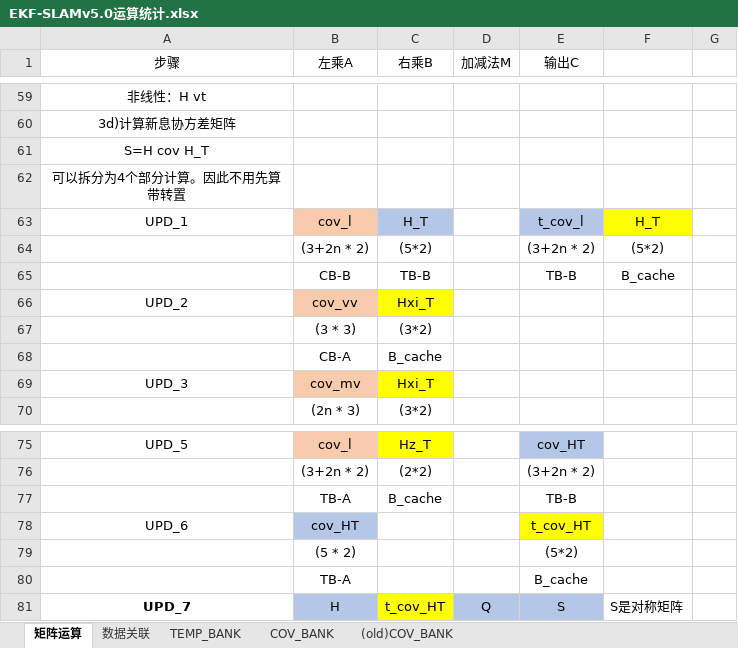
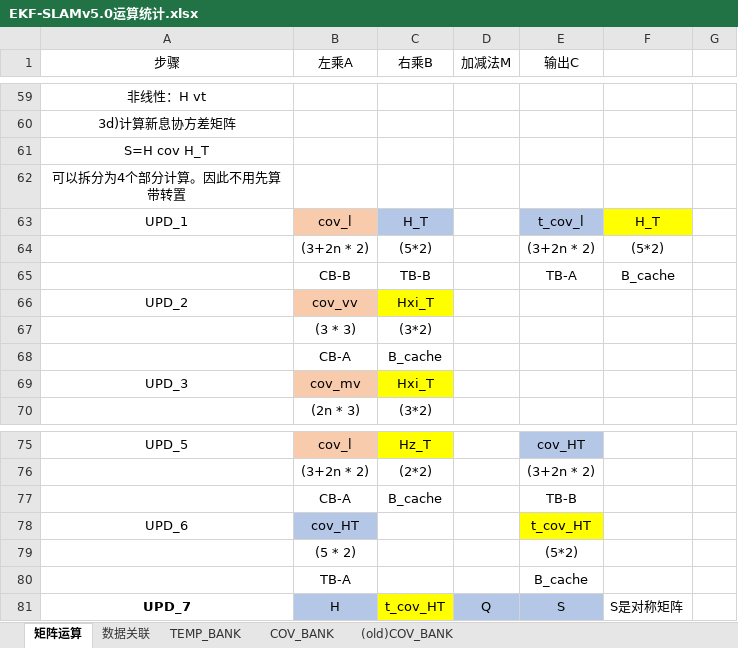
Before and after one commit to olokevin/EKF-SLAM-RTL, an Excel workbook: EKF-SLAMv5.0运算统计.xlsx, sheet 矩阵运算, drawn as a sheet; only a part is shown, gaps mark what is left out; values as stored, in another font and other column widths than the file's, no borders; charts and pictures not drawn; the diff names each change by its address in the sheet, - before the commit and + after, or states it on an @@ line.

```diff
--- a/EKF-SLAMv5.0运算统计.xlsx (sheet 矩阵运算)
+++ b/EKF-SLAMv5.0运算统计.xlsx (sheet 矩阵运算)
-E65 (输出C): TB-B
+E65 (输出C): TB-A
-B77 (左乘A): TB-A
+B77 (左乘A): CB-A
```
Also changed, not shown: sheet TEMP_BANK, 3 other files.
